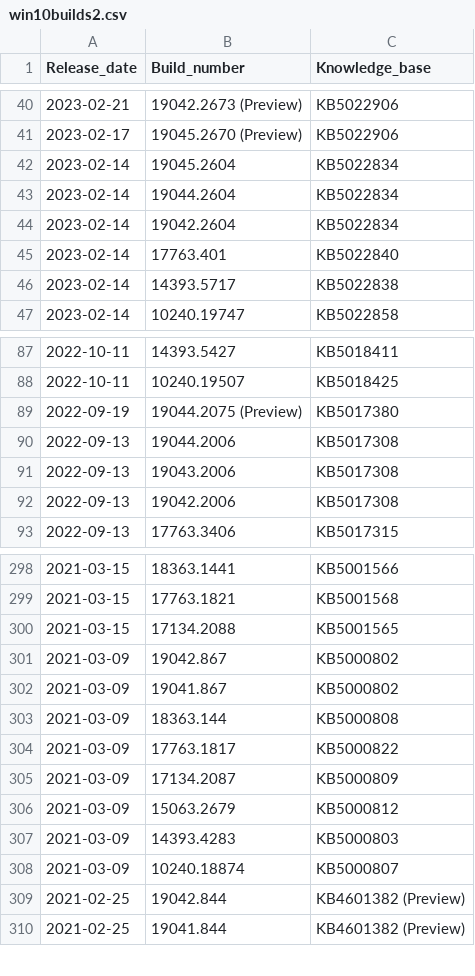
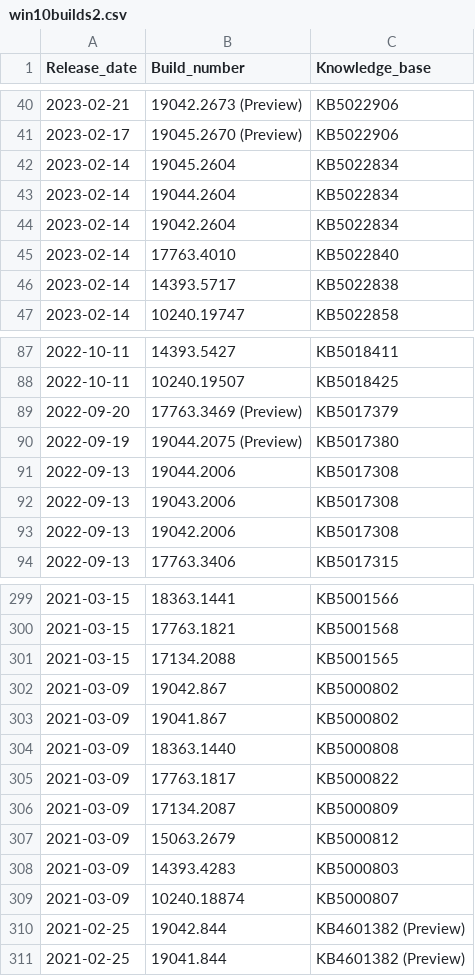
Before and after one commit to loganberriescartload/Top_1M, a CSV file: win10builds2.csv, drawn as a sheet; only a part is shown, gaps mark what is left out.

Commit message:
Update win10builds2.csv

```diff
--- a/win10builds2.csv
+++ b/win10builds2.csv
@@ -44,3 +44,3 @@
 2023-02-14,19042.2604,KB5022834
-2023-02-14,17763.401,KB5022840
+2023-02-14,17763.4010,KB5022840
 2023-02-14,14393.5717,KB5022838
@@ -88,2 +88,3 @@
 2022-10-11,10240.19507,KB5018425
+2022-09-20,17763.3469 (Preview),KB5017379
 2022-09-19,19044.2075 (Preview),KB5017380
@@ -302,3 +303,3 @@
 2021-03-09,19041.867,KB5000802
-2021-03-09,18363.144,KB5000808
+2021-03-09,18363.1440,KB5000808
 2021-03-09,17763.1817,KB5000822
```
